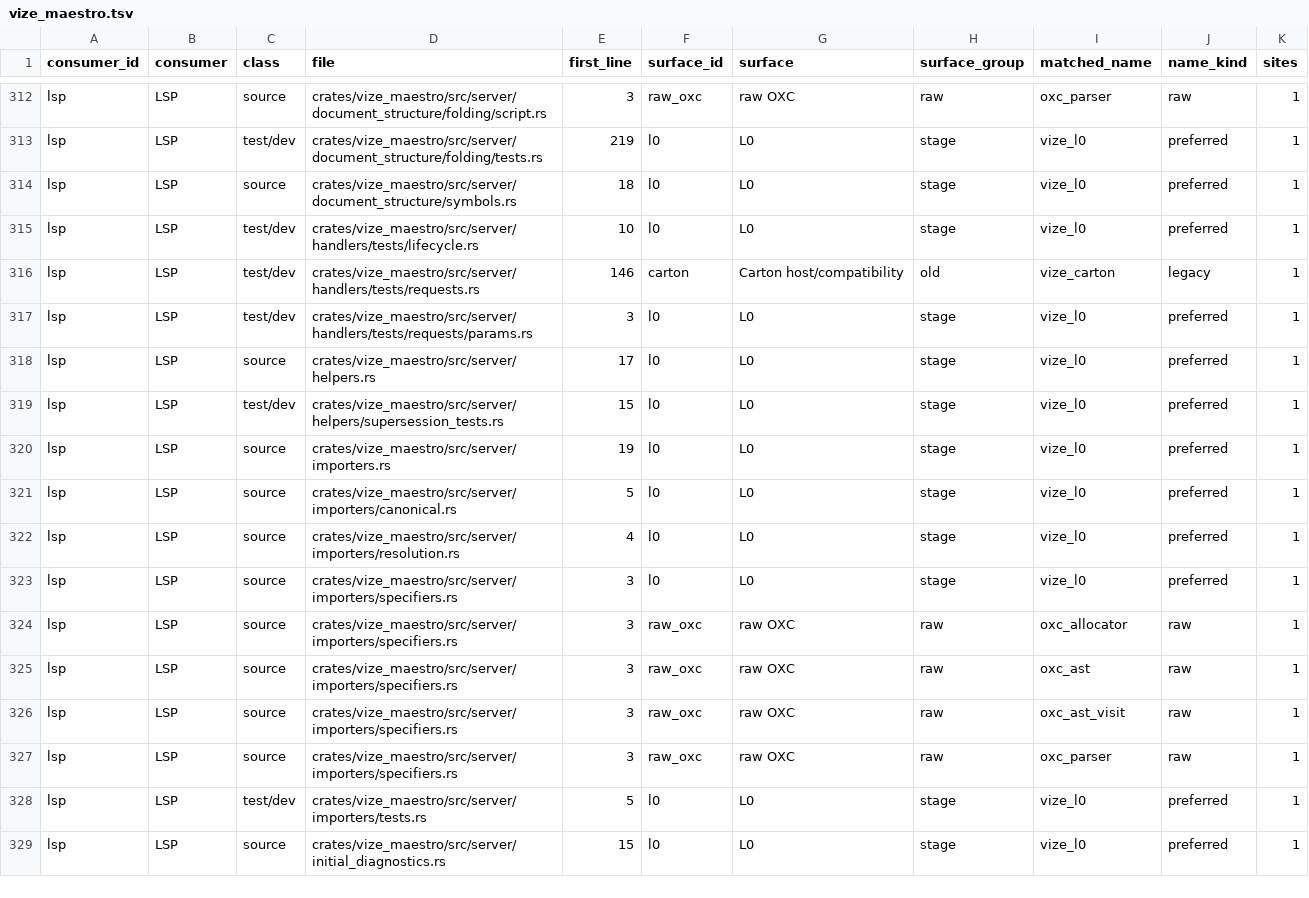
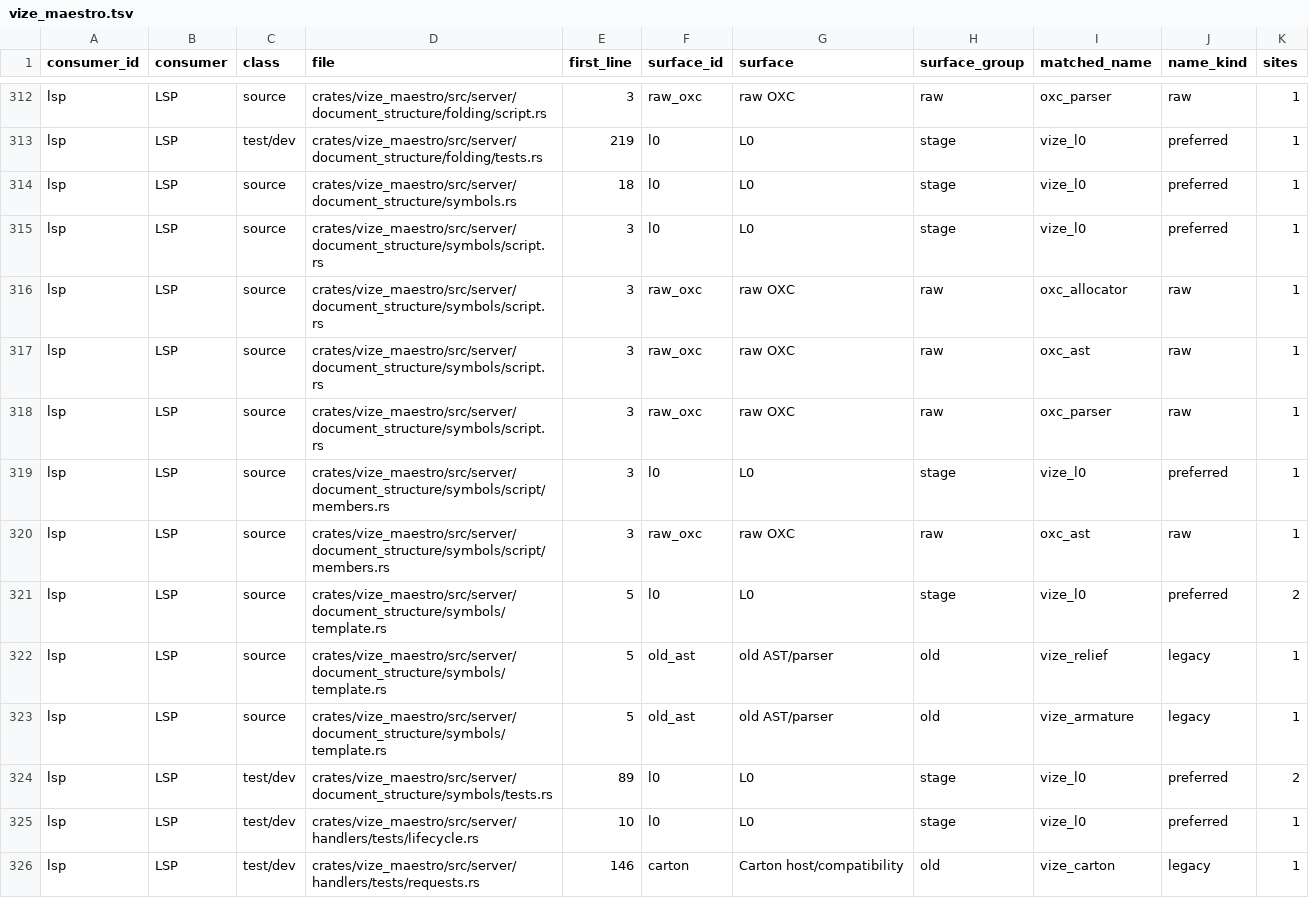
Before and after one commit to Hebilicious/vize, a TSV file: docs/davinci/plan/consumer-migration-surfaces/lsp/vize_maestro.tsv, drawn as a sheet; only a part is shown, gaps mark what is left out; the shorter side is filled out with more unchanged rows.

Commit message:
fix(lsp): populate SFC document symbol outlines (#8030)
* fix(lsp): add SFC declaration and element outlines

Build script declarations, static object members and original template element
children under the existing SFC blocks, preserving block protocol and UTF-16
source spans. Retain complete reported inputs and whole authored expectations;
keep unsupported Pug elements explicit without generated-coordinate shortcuts.

Refs #8006.

Co-authored-by: ubugeeei <71201308+ubugeeei@users.noreply.github.com>

* test(lsp): register complete reported outline RPC contracts

Bind both byte-exact issue8006 Vue inputs and independently authored full
hierarchies to real source-built stdio sessions. Keep all original twelve
cases and their capabilities intact; require the new hierarchical capability,
complete JSON responses, source/build identity and every lifecycle frame.

Refs #8006 and #6883.

Co-authored-by: ubugeeei <71201308+ubugeeei@users.noreply.github.com>

* fix(lsp): retain only authored outline tag selections

Reject implicit HTML tree-repair names that have no exact original tag span,
while retaining their real descendants. Preserve original registry objects
verbatim and add an implicit-table guard alongside the complete outline laws.

Refs #8006.

Co-authored-by: ubugeeei <71201308+ubugeeei@users.noreply.github.com>

* test(lsp): preserve the original highlight session set

Refs #8006 and #6883. Keep the five original highlight sessions closed when the outline corpus adds independent cases.

Co-authored-by: ubugeeei <71201308+ubugeeei@users.noreply.github.com>

* fix(lsp): refresh source-qualified outline inventories

Record the added legacy SFC/parser and raw OXC imports with the unchanged authoritative generators. Preserve every existing migration row and all current fixture/native gates. Refs #8006 and #6883.

Co-authored-by: ubugeeei <71201308+ubugeeei@users.noreply.github.com>

* fix(lsp): retain complete authored element extents

Use original AST content bounds and only the adjacent case-matched closing tag without another parse or source scan. Keep self-closing/void extents, opaque source spans and both original complete RPC oracles unchanged; add containment and closing-boundary controls. Refs #8006 and #6883.

Co-authored-by: ubugeeei <71201308+ubugeeei@users.noreply.github.com>

```diff
--- a/docs/davinci/plan/consumer-migration-surfaces/lsp/vize_maestro.tsv
+++ b/docs/davinci/plan/consumer-migration-surfaces/lsp/vize_maestro.tsv
@@ -314,2 +314,12 @@ lsp	LSP	test/dev	crates/vize_maestro/src/server/document_structure/folding/tests
 lsp	LSP	source	crates/vize_maestro/src/server/document_structure/symbols.rs	18	l0	L0	stage	vize_l0	preferred	1
+lsp	LSP	source	crates/vize_maestro/src/server/document_structure/symbols/script.rs	3	l0	L0	stage	vize_l0	preferred	1
+lsp	LSP	source	crates/vize_maestro/src/server/document_structure/symbols/script.rs	3	raw_oxc	raw OXC	raw	oxc_allocator	raw	1
+lsp	LSP	source	crates/vize_maestro/src/server/document_structure/symbols/script.rs	3	raw_oxc	raw OXC	raw	oxc_ast	raw	1
+lsp	LSP	source	crates/vize_maestro/src/server/document_structure/symbols/script.rs	3	raw_oxc	raw OXC	raw	oxc_parser	raw	1
+lsp	LSP	source	crates/vize_maestro/src/server/document_structure/symbols/script/members.rs	3	l0	L0	stage	vize_l0	preferred	1
+lsp	LSP	source	crates/vize_maestro/src/server/document_structure/symbols/script/members.rs	3	raw_oxc	raw OXC	raw	oxc_ast	raw	1
+lsp	LSP	source	crates/vize_maestro/src/server/document_structure/symbols/template.rs	5	l0	L0	stage	vize_l0	preferred	2
+lsp	LSP	source	crates/vize_maestro/src/server/document_structure/symbols/template.rs	5	old_ast	old AST/parser	old	vize_relief	legacy	1
+lsp	LSP	source	crates/vize_maestro/src/server/document_structure/symbols/template.rs	5	old_ast	old AST/parser	old	vize_armature	legacy	1
+lsp	LSP	test/dev	crates/vize_maestro/src/server/document_structure/symbols/tests.rs	89	l0	L0	stage	vize_l0	preferred	2
 lsp	LSP	test/dev	crates/vize_maestro/src/server/handlers/tests/lifecycle.rs	10	l0	L0	stage	vize_l0	preferred	1
```
Also changed, not shown: 26 other files.
